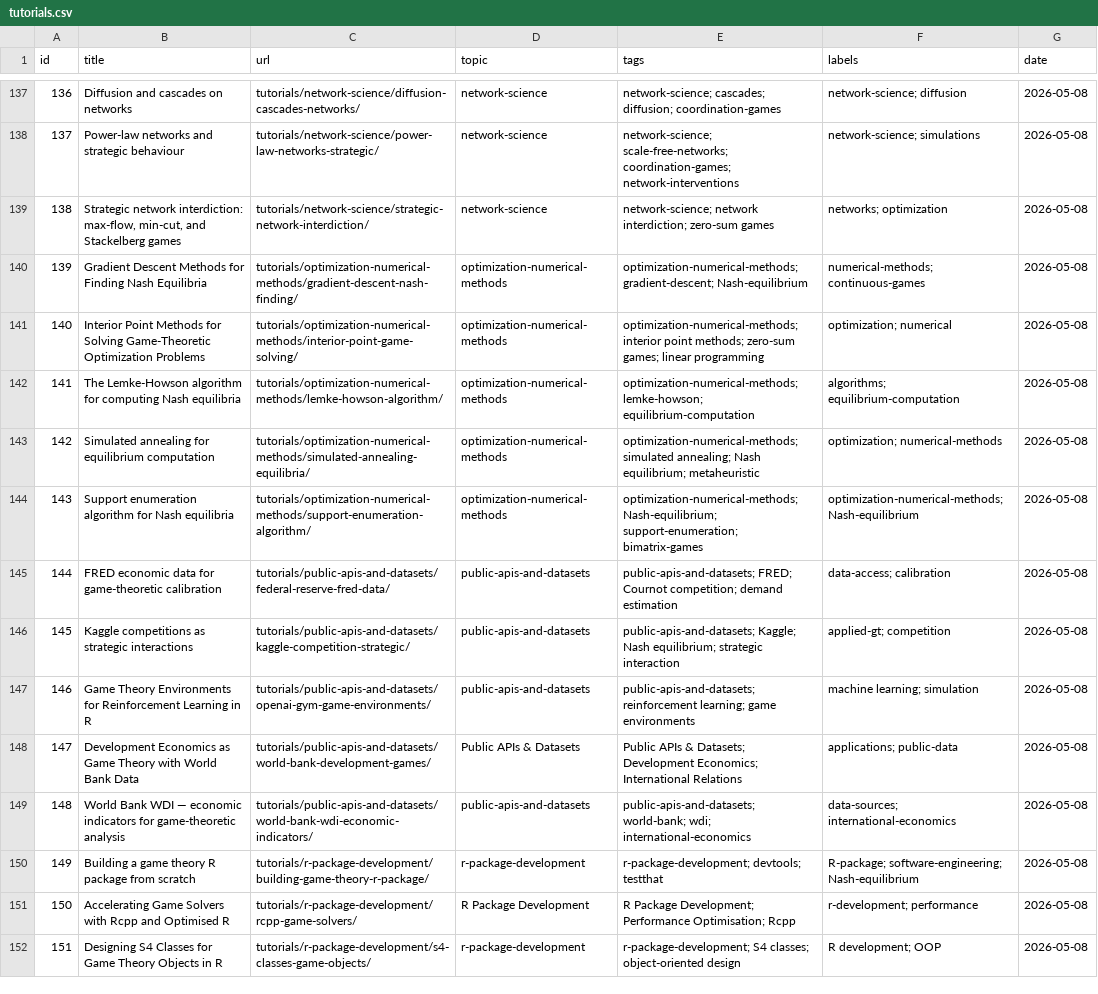
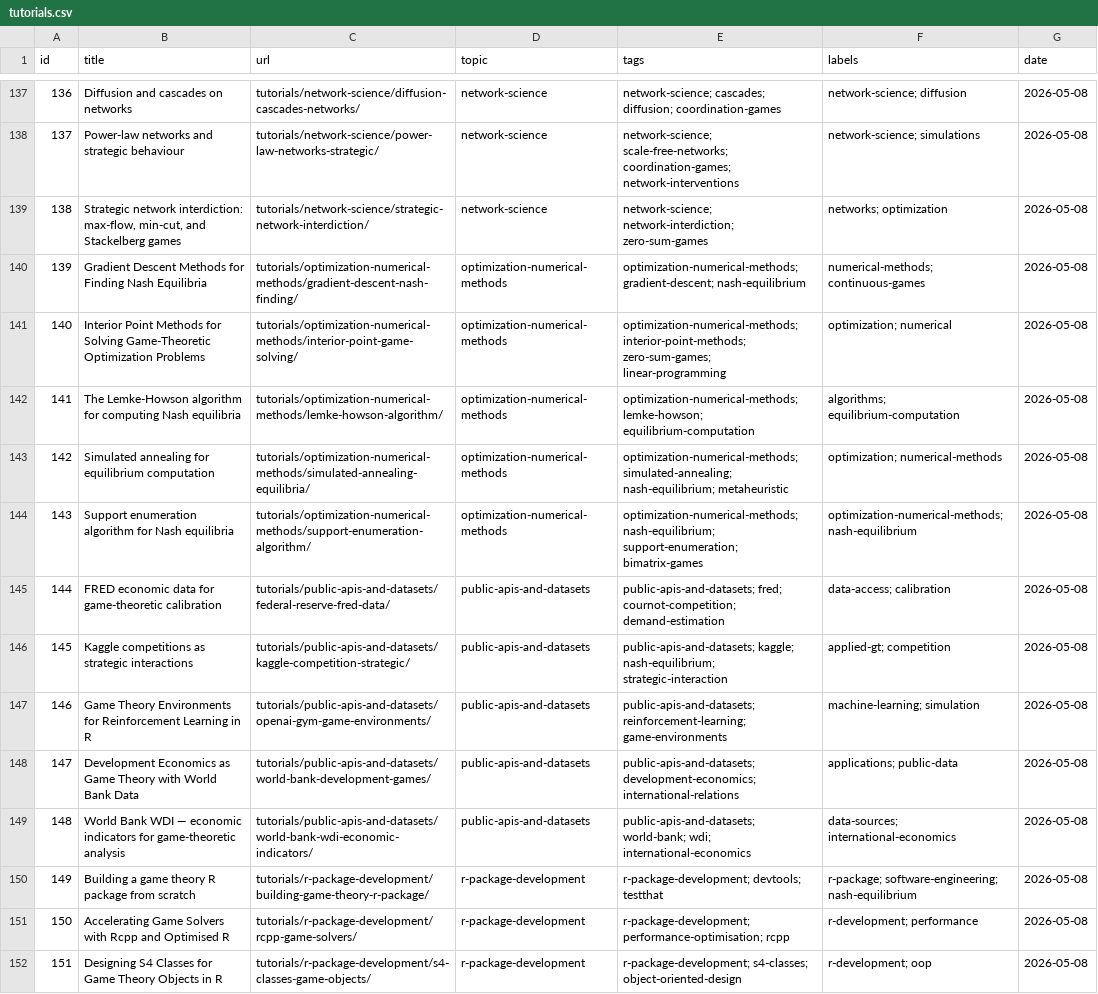
Before and after one commit to r-heller/equilibria, a CSV file: artifacts/tutorials.csv, drawn as a sheet; only a part is shown, gaps mark what is left out; the diff covers the shown part only; the diff names each change by its address in the sheet, - before the commit and + after, or states it on an @@ line.

```diff
--- a/artifacts/tutorials.csv
+++ b/artifacts/tutorials.csv
-E139 (tags): network-science; network interdiction; zero-sum games
+E139 (tags): network-science; network-interdiction; zero-sum-games
-E140 (tags): optimization-numerical-methods; gradient-descent; Nash-equilibrium
+E140 (tags): optimization-numerical-methods; gradient-descent; nash-equilibrium
-E141 (tags): optimization-numerical-methods; interior point methods; zero-sum games; linear programming
+E141 (tags): optimization-numerical-methods; interior-point-methods; zero-sum-games; linear-programming
-E143 (tags): optimization-numerical-methods; simulated annealing; Nash equilibrium; metaheuristic
+E143 (tags): optimization-numerical-methods; simulated-annealing; nash-equilibrium; metaheuristic
-E144 (tags): optimization-numerical-methods; Nash-equilibrium; support-enumeration; bimatrix-games
+E144 (tags): optimization-numerical-methods; nash-equilibrium; support-enumeration; bimatrix-games
-F144 (labels): optimization-numerical-methods; Nash-equilibrium
+F144 (labels): optimization-numerical-methods; nash-equilibrium
-E145 (tags): public-apis-and-datasets; FRED; Cournot competition; demand estimation
+E145 (tags): public-apis-and-datasets; fred; cournot-competition; demand-estimation
-E146 (tags): public-apis-and-datasets; Kaggle; Nash equilibrium; strategic interaction
+E146 (tags): public-apis-and-datasets; kaggle; nash-equilibrium; strategic-interaction
-E147 (tags): public-apis-and-datasets; reinforcement learning; game environments
+E147 (tags): public-apis-and-datasets; reinforcement-learning; game-environments
-F147 (labels): machine learning; simulation
+F147 (labels): machine-learning; simulation
-D148 (topic): Public APIs & Datasets
+D148 (topic): public-apis-and-datasets
-E148 (tags): Public APIs & Datasets; Development Economics; International Relations
+E148 (tags): public-apis-and-datasets; development-economics; international-relations
-F150 (labels): R-package; software-engineering; Nash-equilibrium
+F150 (labels): r-package; software-engineering; nash-equilibrium
-D151 (topic): R Package Development
+D151 (topic): r-package-development
-E151 (tags): R Package Development; Performance Optimisation; Rcpp
+E151 (tags): r-package-development; performance-optimisation; rcpp
-E152 (tags): r-package-development; S4 classes; object-oriented design
+E152 (tags): r-package-development; s4-classes; object-oriented-design
-F152 (labels): R development; OOP
+F152 (labels): r-development; oop
```
Also changed, not shown: 84 edited cells elsewhere in this file, artifacts/cooccurrence.csv, 1 other file.
